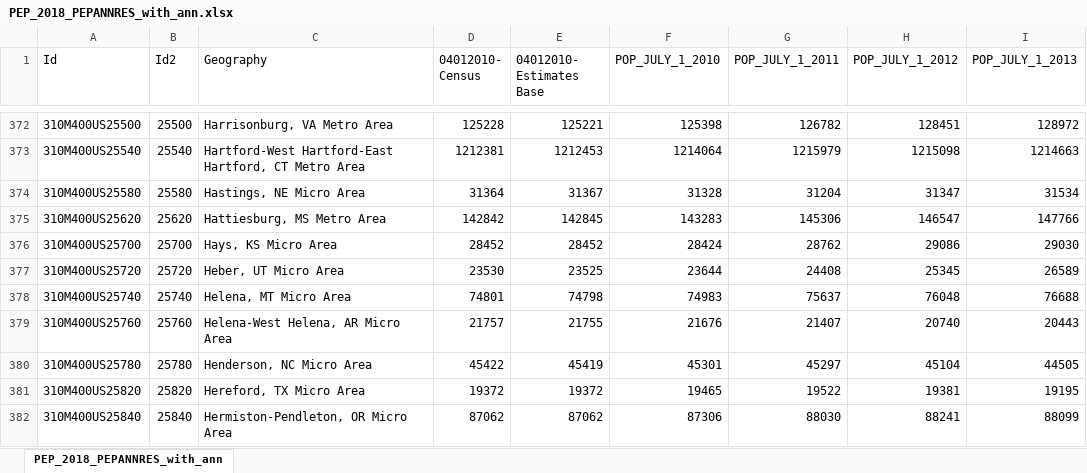
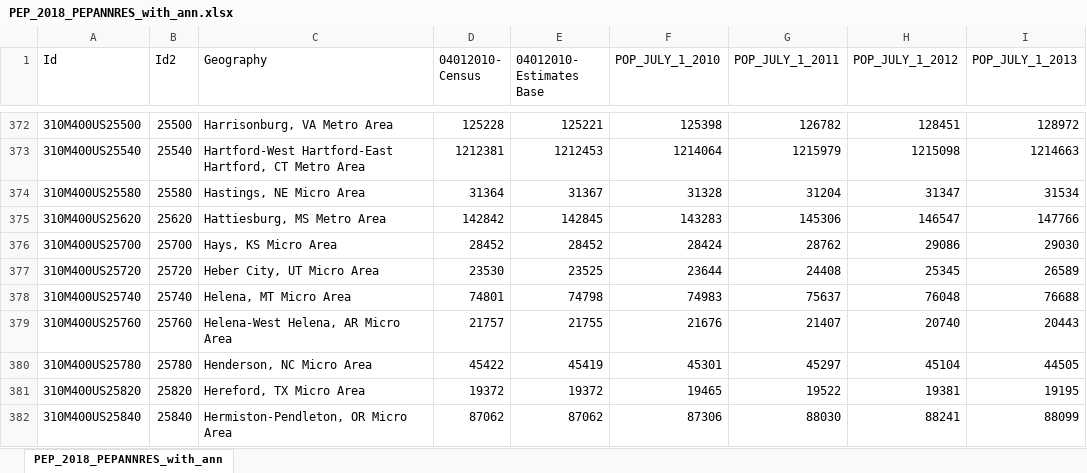
Before and after one commit to menach123/Time-Series-Modeling-with-Sales-Price-Data-from-Zillow, an Excel workbook: PEP_2018_PEPANNRES_with_ann.xlsx, sheet PEP_2018_PEPANNRES_with_ann, drawn as a sheet; only a part is shown, gaps mark what is left out; values as stored, in another font and other column widths than the file's, no borders; the diff names each change by its address in the sheet, - before the commit and + after, or states it on an @@ line.

```diff
--- a/PEP_2018_PEPANNRES_with_ann.xlsx (sheet PEP_2018_PEPANNRES_with_ann)
+++ b/PEP_2018_PEPANNRES_with_ann.xlsx (sheet PEP_2018_PEPANNRES_with_ann)
-C377 (Geography): Heber, UT Micro Area
+C377 (Geography): Heber City, UT Micro Area
```
Also changed, not shown: 3 other files.
